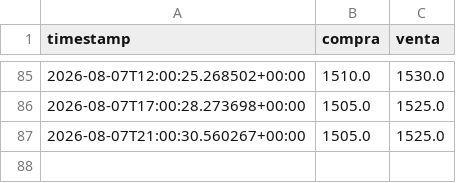
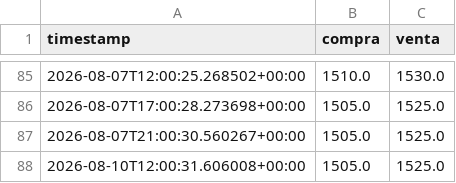
Before and after one commit to juanmartinmartore/BOT-FINANCE-J-A, a CSV file: data/dollar_history.csv, drawn as a sheet; only a part is shown, gaps mark what is left out.

```diff
--- a/data/dollar_history.csv
+++ b/data/dollar_history.csv
@@ -87 +87,2 @@ timestamp,compra,venta
 2026-08-07T21:00:30.560267+00:00,1505.0,1525.0
+2026-08-10T12:00:31.606008+00:00,1505.0,1525.0
```
